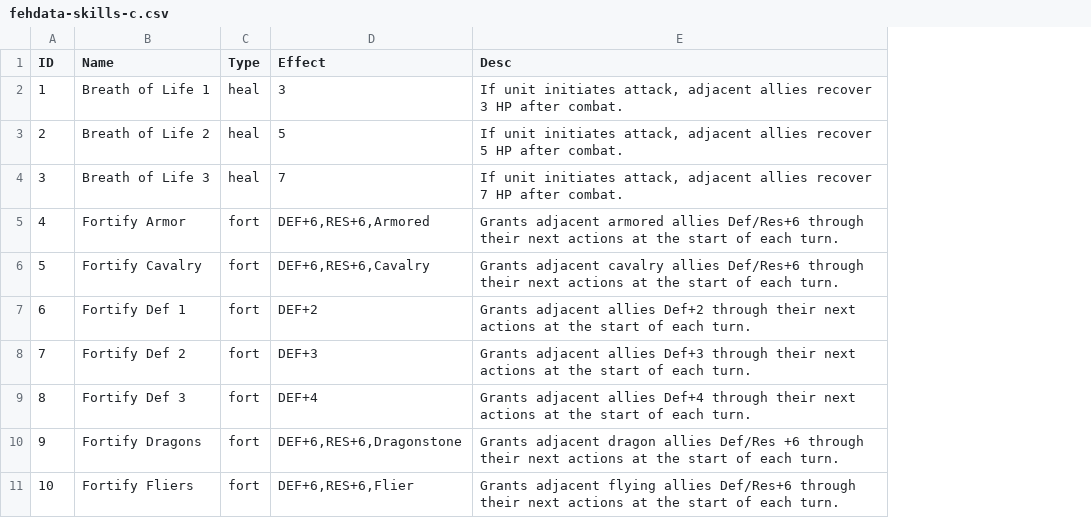
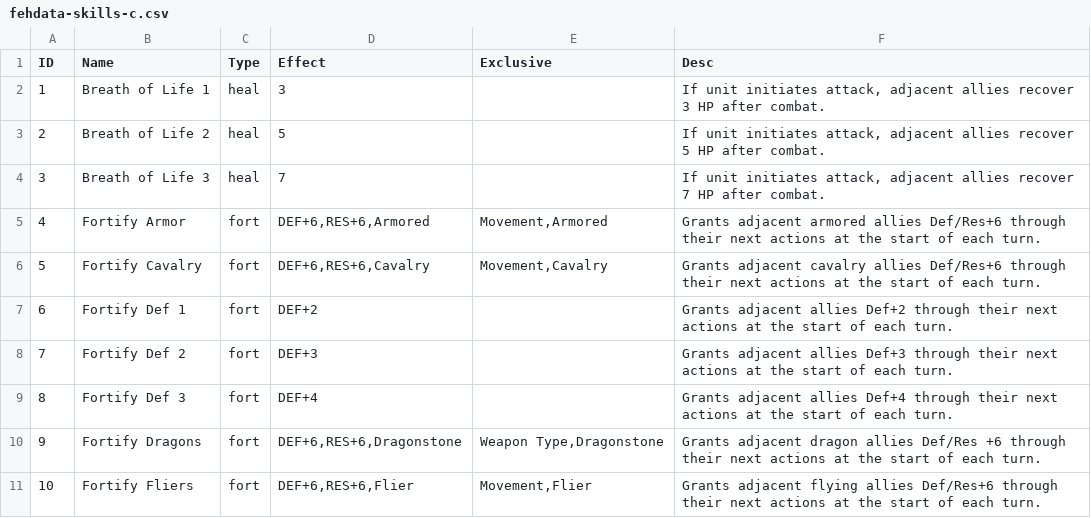
Before and after one commit to jedmpaz/feh-teambuilder, a CSV file: data/fehdata-skills-c.csv, drawn as a sheet; only a part is shown; the diff names each change by its address in the sheet, - before the commit and + after, or states it on an @@ line.

```diff
--- a/data/fehdata-skills-c.csv
+++ b/data/fehdata-skills-c.csv
+column E (Exclusive), rows 5-11: Movement,Armored | Movement,Cavalry |  |  |  | Weapon Type,Dragonstone | Movement,Flier
```
Also changed, not shown: data/fehdata-assists.csv, data/fehdata-skills-a.csv, 8 other files.
